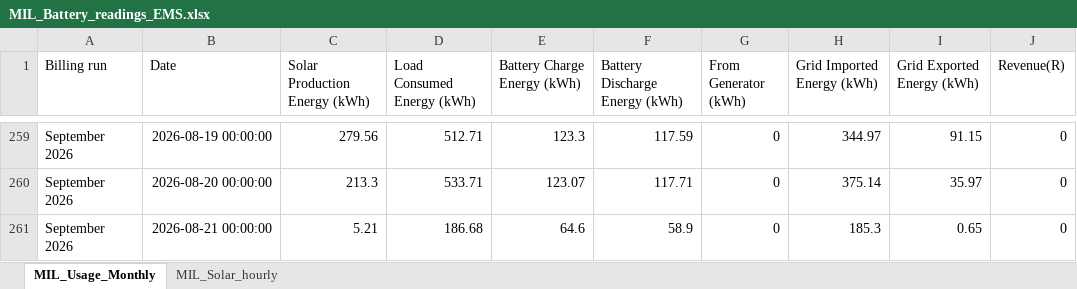
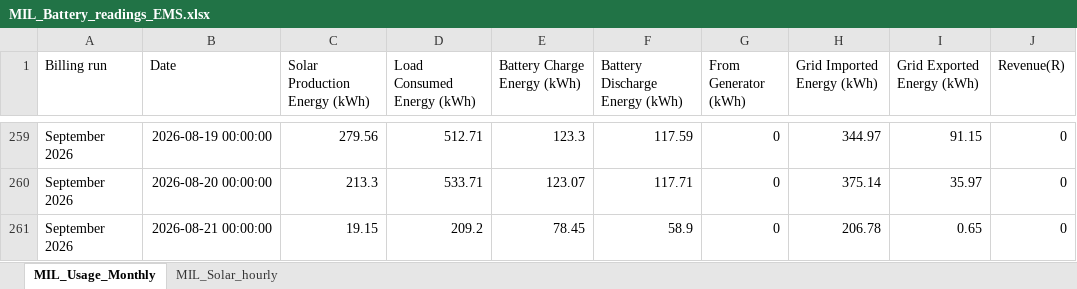
Before and after one commit to ruanvanheerden97/voltano-millenial-billing, an Excel workbook: MIL_Battery_readings_EMS.xlsx, sheet MIL_Usage_Monthly, drawn as a sheet; only a part is shown, gaps mark what is left out; values as stored, in another font and other column widths than the file's, no borders; the diff names each change by its address in the sheet, - before the commit and + after, or states it on an @@ line.

```diff
--- a/MIL_Battery_readings_EMS.xlsx (sheet MIL_Usage_Monthly)
+++ b/MIL_Battery_readings_EMS.xlsx (sheet MIL_Usage_Monthly)
-C261 (Solar Production Energy (kWh)): 5.21
+C261 (Solar Production Energy (kWh)): 19.15
-D261 (Load Consumed Energy (kWh)): 186.68
+D261 (Load Consumed Energy (kWh)): 209.2
-E261 (Battery Charge Energy (kWh)): 64.6
+E261 (Battery Charge Energy (kWh)): 78.45
-H261 (Grid Imported Energy (kWh)): 185.3
+H261 (Grid Imported Energy (kWh)): 206.78
```
Also changed, not shown: sheet MIL_Solar_hourly.
